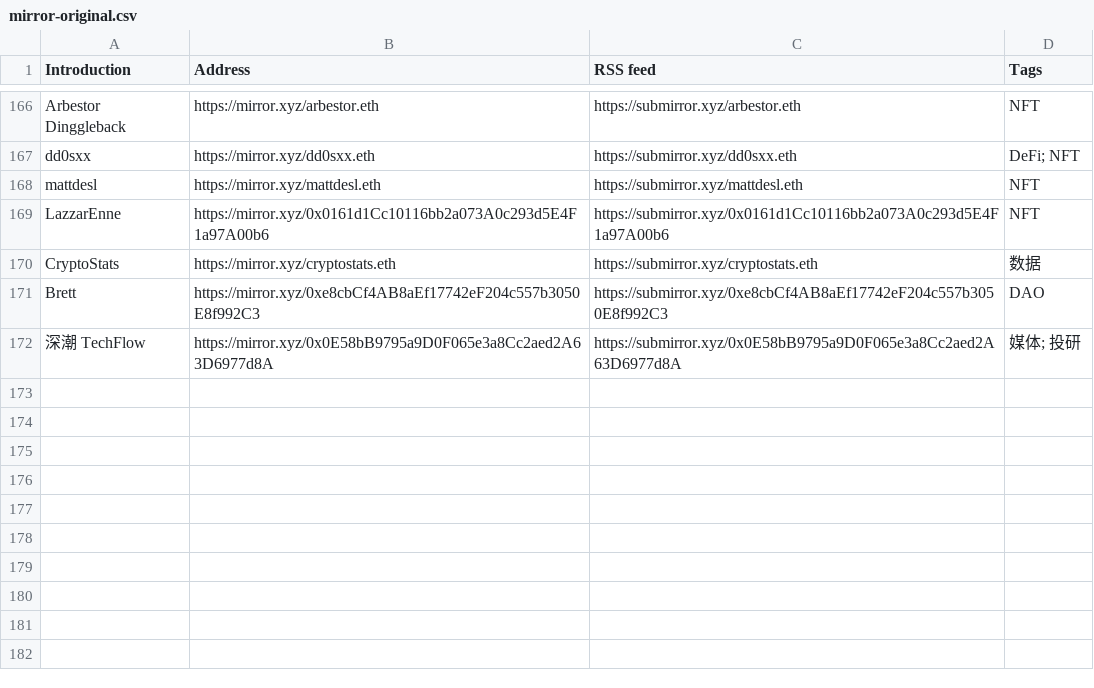
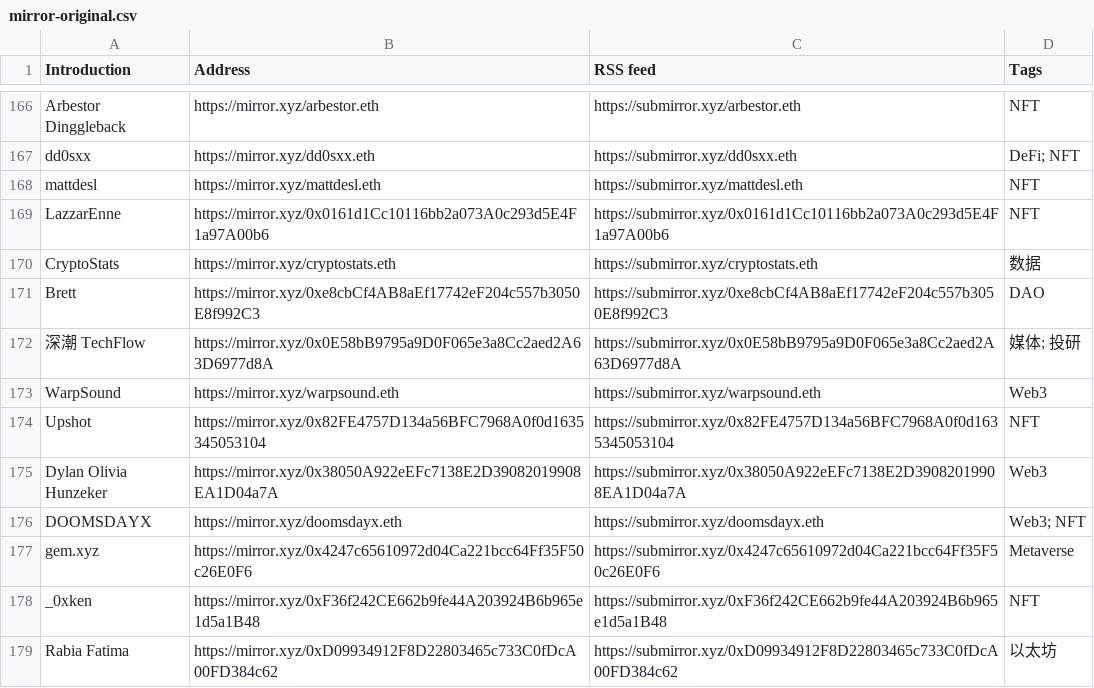
Before and after one commit to dbarobin/awesome-mirror, a CSV file: mirror-original.csv, drawn as a sheet; only a part is shown, gaps mark what is left out.

```diff
--- a/mirror-original.csv
+++ b/mirror-original.csv
@@ -172 +172,8 @@ Brett, https://mirror.xyz/0xe8cbCf4AB8aEf17742eF204c557b3050E8f992C3, https://su
 深潮 TechFlow, https://mirror.xyz/0x0E58bB9795a9D0F065e3a8Cc2aed2A63D6977d8A, https://submirror.xyz/0x0E58bB9795a9D0F065e3a8Cc2aed2A63D6977d8A, 媒体; 投研
+WarpSound, https://mirror.xyz/warpsound.eth, https://submirror.xyz/warpsound.eth, Web3
+Upshot, https://mirror.xyz/0x82FE4757D134a56BFC7968A0f0d1635345053104, https://submirror.xyz/0x82FE4757D134a56BFC7968A0f0d1635345053104, NFT
+Dylan Olivia Hunzeker, https://mirror.xyz/0x38050A922eEFc7138E2D39082019908EA1D04a7A, https://submirror.xyz/0x38050A922eEFc7138E2D39082019908EA1D04a7A, Web3
+DOOMSDAYX, https://mirror.xyz/doomsdayx.eth, https://submirror.xyz/doomsdayx.eth, Web3; NFT
+gem.xyz, https://mirror.xyz/0x4247c65610972d04Ca221bcc64Ff35F50c26E0F6, https://submirror.xyz/0x4247c65610972d04Ca221bcc64Ff35F50c26E0F6, Metaverse
+_0xken, https://mirror.xyz/0xF36f242CE662b9fe44A203924B6b965e1d5a1B48, https://submirror.xyz/0xF36f242CE662b9fe44A203924B6b965e1d5a1B48, NFT
+Rabia Fatima, https://mirror.xyz/0xD09934912F8D22803465c733C0fDcA00FD384c62, https://submirror.xyz/0xD09934912F8D22803465c733C0fDcA00FD384c62, 以太坊
```
Also changed, not shown: mirror-original-langs.csv.
